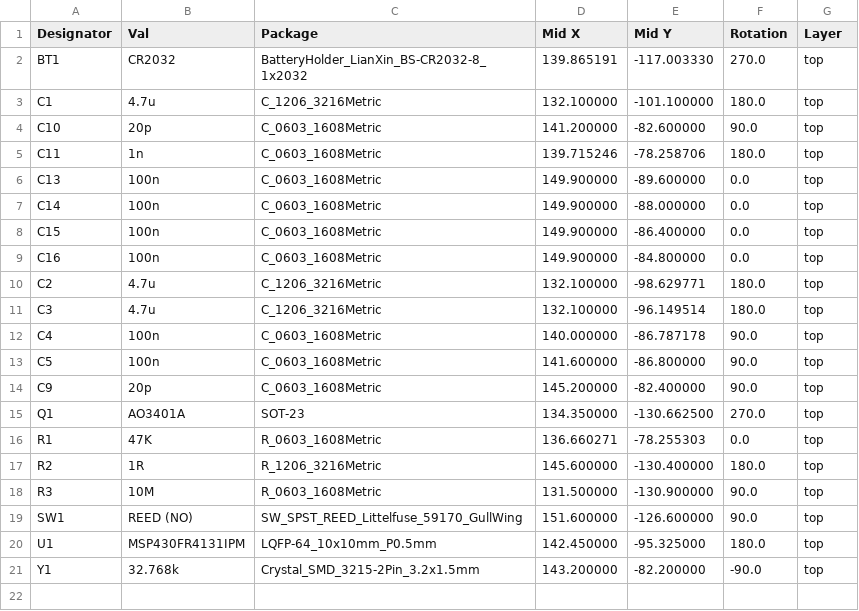
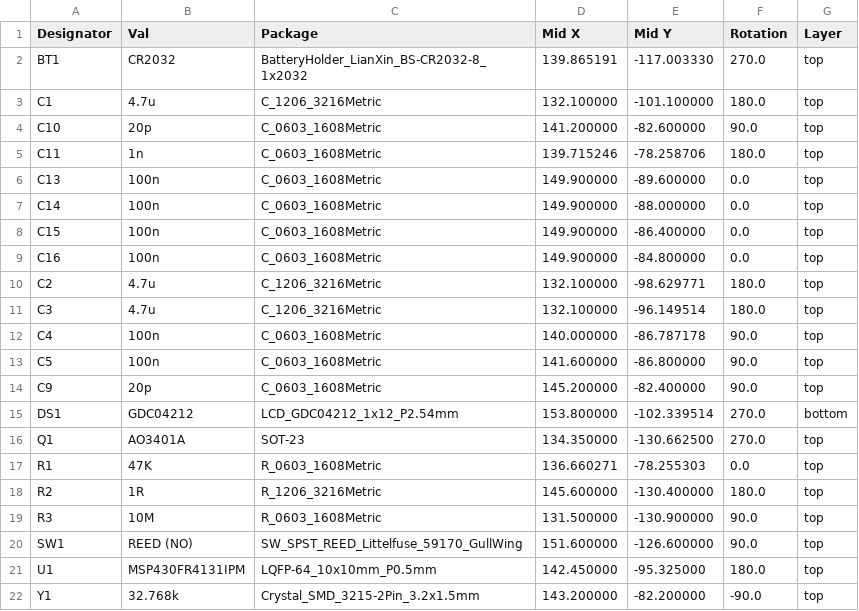
Before and after one commit to z2amiller/ocn-LCD, a CSV file: jlcpcb/production_files/CPL-ocn-LCD.csv, drawn as a sheet.

```diff
--- a/jlcpcb/production_files/CPL-ocn-LCD.csv
+++ b/jlcpcb/production_files/CPL-ocn-LCD.csv
@@ -14,2 +14,3 @@ C5,100n,C_0603_1608Metric,141.600000,-86.800000,90.0,top
 C9,20p,C_0603_1608Metric,145.200000,-82.400000,90.0,top
+DS1,GDC04212,LCD_GDC04212_1x12_P2.54mm,153.800000,-102.339514,270.0,bottom
 Q1,AO3401A,SOT-23,134.350000,-130.662500,270.0,top
```
Also changed, not shown: jlcpcb/production_files/BOM-ocn-LCD.csv, 4 other files.
